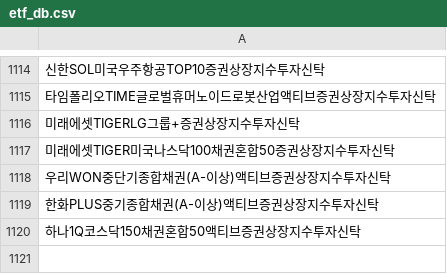
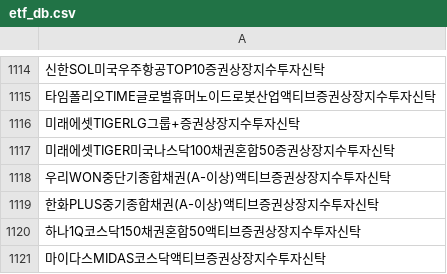
Before and after one commit to sungin-etf/test, a CSV file: etf_db.csv, drawn as a sheet; only a part is shown, gaps mark what is left out; the diff names each change by its address in the sheet, - before the commit and + after, or states it on an @@ line.

```diff
--- a/etf_db.csv
+++ b/etf_db.csv
+row 1121: 마이다스MIDAS코스닥액티브증권상장지수투자신탁
```
